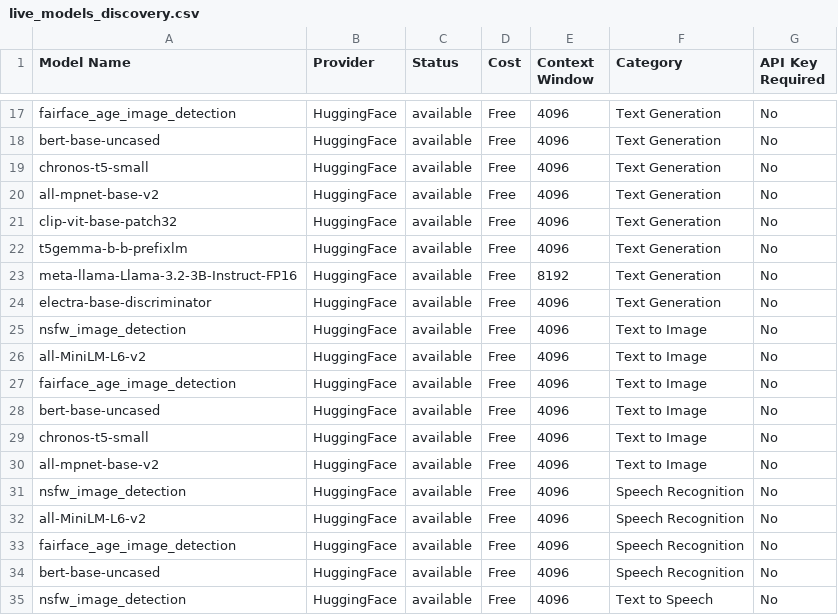
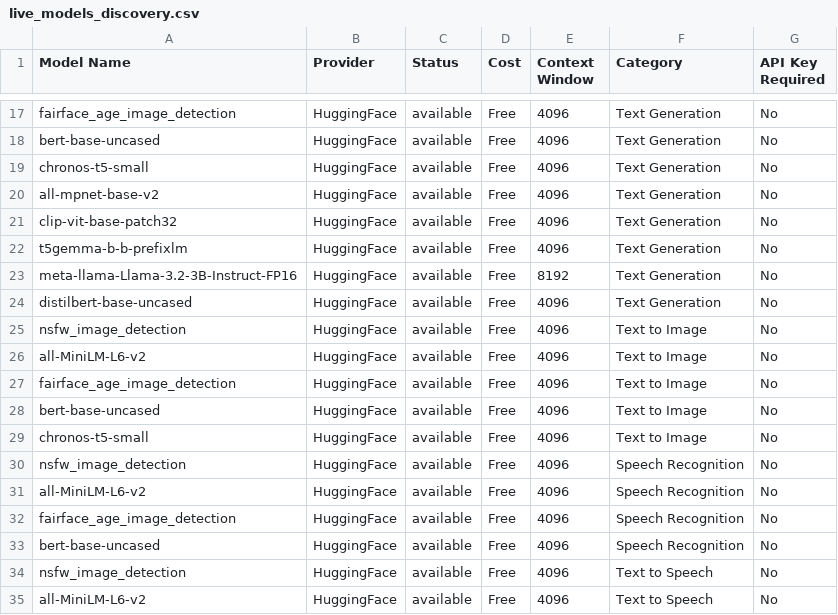
Before and after one commit to vn6295337/askme, a CSV file: intelligent-discovery/generated_outputs/live_models_discovery.csv, drawn as a sheet; only a part is shown, gaps mark what is left out; the shorter side is filled out with more unchanged rows.

```diff
--- a/intelligent-discovery/generated_outputs/live_models_discovery.csv
+++ b/intelligent-discovery/generated_outputs/live_models_discovery.csv
@@ -23,3 +23,3 @@
 "meta-llama-Llama-3.2-3B-Instruct-FP16","HuggingFace","available","Free","8192","Text Generation","No"
-"electra-base-discriminator","HuggingFace","available","Free","4096","Text Generation","No"
+"distilbert-base-uncased","HuggingFace","available","Free","4096","Text Generation","No"
 "nsfw_image_detection","HuggingFace","available","Free","4096","Text to Image","No"
@@ -29,3 +29,2 @@
 "chronos-t5-small","HuggingFace","available","Free","4096","Text to Image","No"
-"all-mpnet-base-v2","HuggingFace","available","Free","4096","Text to Image","No"
 "nsfw_image_detection","HuggingFace","available","Free","4096","Speech Recognition","No"
```
Also changed, not shown: 3 other files.
